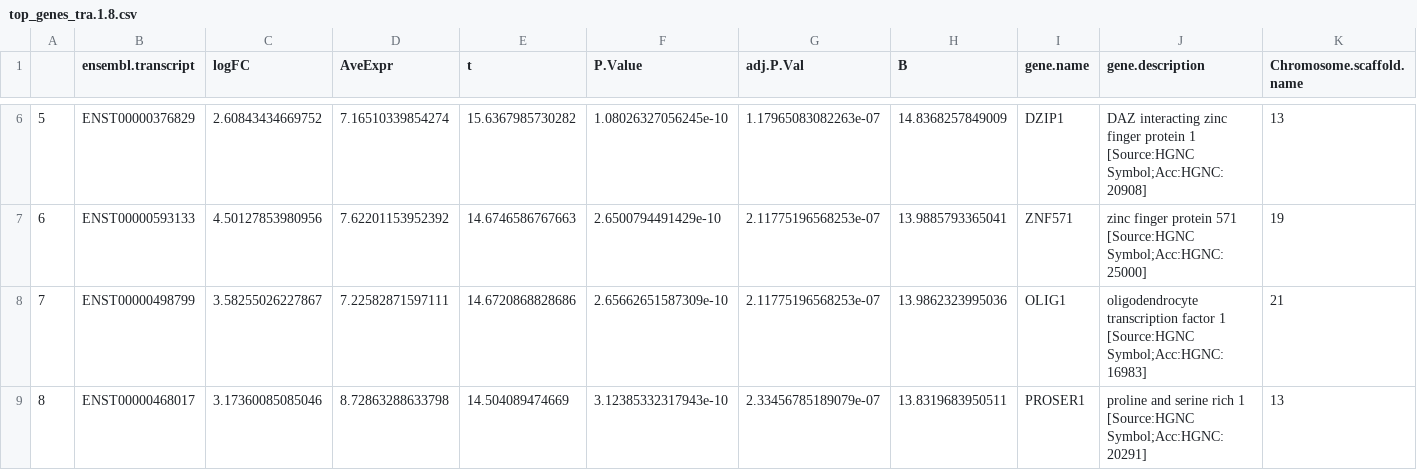
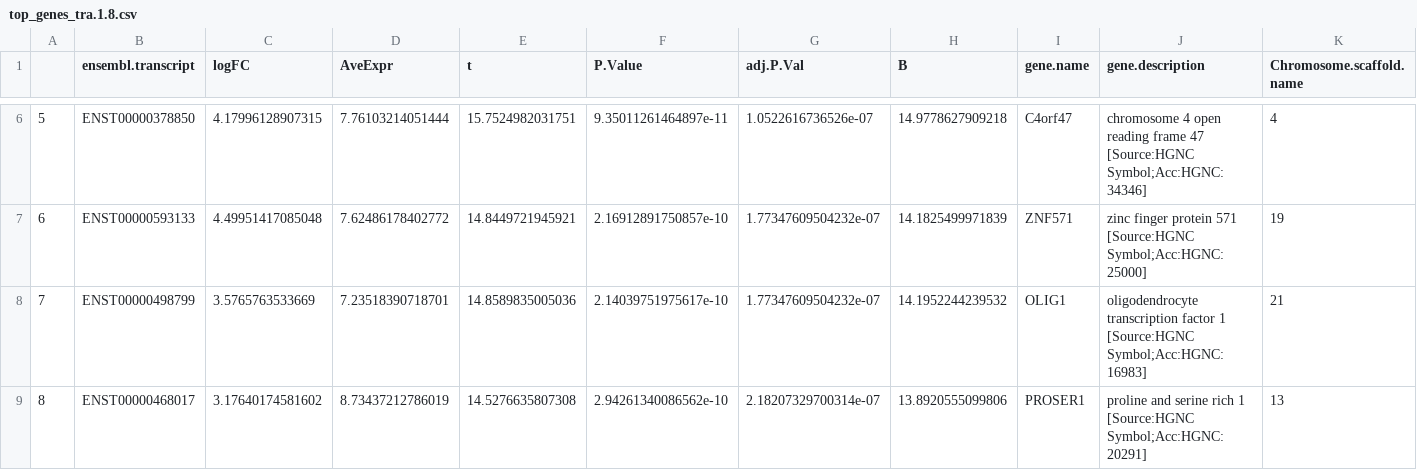
Before and after one commit to datascience-mobi-2022/2022-topic-04-team-03, a CSV file: Tables/top_genes_tra.1.8.csv, drawn as a sheet; only a part is shown, gaps mark what is left out; the diff covers the shown part only; the diff names each change by its address in the sheet, - before the commit and + after, or states it on an @@ line.

```diff
--- a/Tables/top_genes_tra.1.8.csv
+++ b/Tables/top_genes_tra.1.8.csv
-B6 (ensembl.transcript): ENST00000376829
+B6 (ensembl.transcript): ENST00000378850
-C6 (logFC): 2.60843434669752
+C6 (logFC): 4.17996128907315
-D6 (AveExpr): 7.16510339854274
+D6 (AveExpr): 7.76103214051444
-E6 (t): 15.6367985730282
+E6 (t): 15.7524982031751
-F6 (P.Value): 1.08026327056245e-10
+F6 (P.Value): 9.35011261464897e-11
-G6 (adj.P.Val): 1.17965083082263e-07
+G6 (adj.P.Val): 1.0522616736526e-07
-H6 (B): 14.8368257849009
+H6 (B): 14.9778627909218
-I6 (gene.name): DZIP1
+I6 (gene.name): C4orf47
-J6 (gene.description): DAZ interacting zinc finger protein 1 [Source:HGNC Symbol;Acc:HGNC:20908]
+J6 (gene.description): chromosome 4 open reading frame 47 [Source:HGNC Symbol;Acc:HGNC:34346]
-K6 (Chromosome.scaffold.name): 13
+K6 (Chromosome.scaffold.name): 4
-C7 (logFC): 4.50127853980956
+C7 (logFC): 4.49951417085048
-D7 (AveExpr): 7.62201153952392
+D7 (AveExpr): 7.62486178402772
-E7 (t): 14.6746586767663
+E7 (t): 14.8449721945921
-F7 (P.Value): 2.6500794491429e-10
+F7 (P.Value): 2.16912891750857e-10
-G7:G8 (adj.P.Val): 2.11775196568253e-07
+G7:G8 (adj.P.Val): 1.77347609504232e-07
-H7 (B): 13.9885793365041
+H7 (B): 14.1825499971839
-C8 (logFC): 3.58255026227867
+C8 (logFC): 3.5765763533669
-D8 (AveExpr): 7.22582871597111
+D8 (AveExpr): 7.23518390718701
-E8 (t): 14.6720868828686
+E8 (t): 14.8589835005036
-F8 (P.Value): 2.65662651587309e-10
+F8 (P.Value): 2.14039751975617e-10
-H8 (B): 13.9862323995036
+H8 (B): 14.1952244239532
-C9 (logFC): 3.17360085085046
+C9 (logFC): 3.17640174581602
-D9 (AveExpr): 8.72863288633798
+D9 (AveExpr): 8.73437212786019
-E9 (t): 14.504089474669
+E9 (t): 14.5276635807308
-F9 (P.Value): 3.12385332317943e-10
+F9 (P.Value): 2.94261340086562e-10
-G9 (adj.P.Val): 2.33456785189079e-07
+G9 (adj.P.Val): 2.18207329700314e-07
-H9 (B): 13.8319683950511
+H9 (B): 13.8920555099806
```
Also changed, not shown: 144 edited cells elsewhere in this file, 2 other files.
